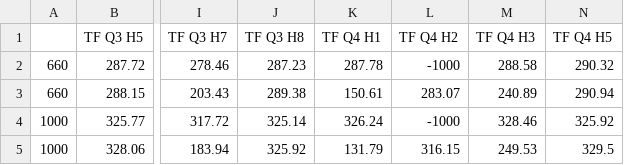
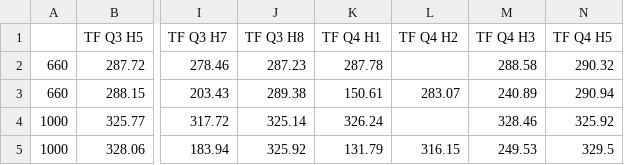
Before and after one commit to herringabrielle/dragraceAnalysis, a CSV file: fallClean/Figures/Fall_racers_mph.csv, drawn as a sheet; only a part is shown, gaps mark what is left out; the diff names each change by its address in the sheet, - before the commit and + after, or states it on an @@ line.

```diff
--- a/fallClean/Figures/Fall_racers_mph.csv
+++ b/fallClean/Figures/Fall_racers_mph.csv
-L2 (TF Q4 H2): -1000
+L2 (TF Q4 H2): (empty)
-L4 (TF Q4 H2): -1000
+L4 (TF Q4 H2): (empty)
```
Also changed, not shown: 24 other files.
